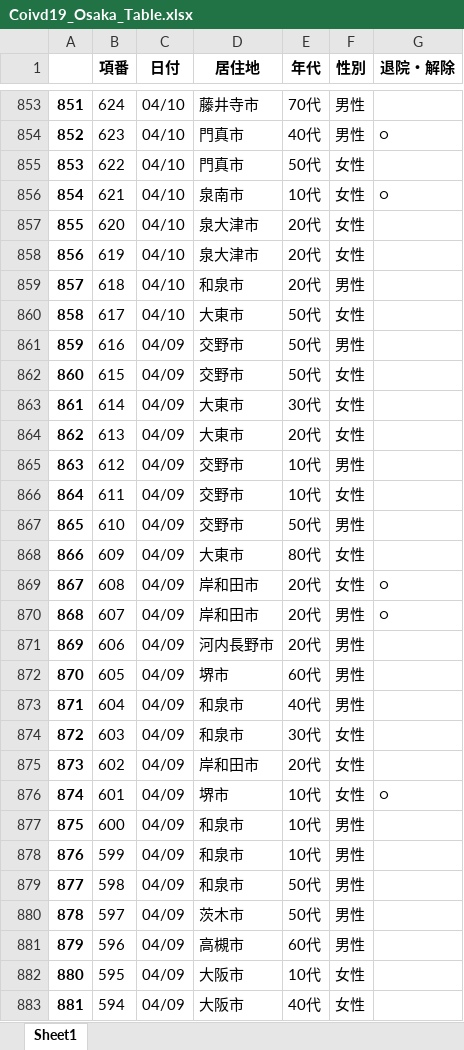
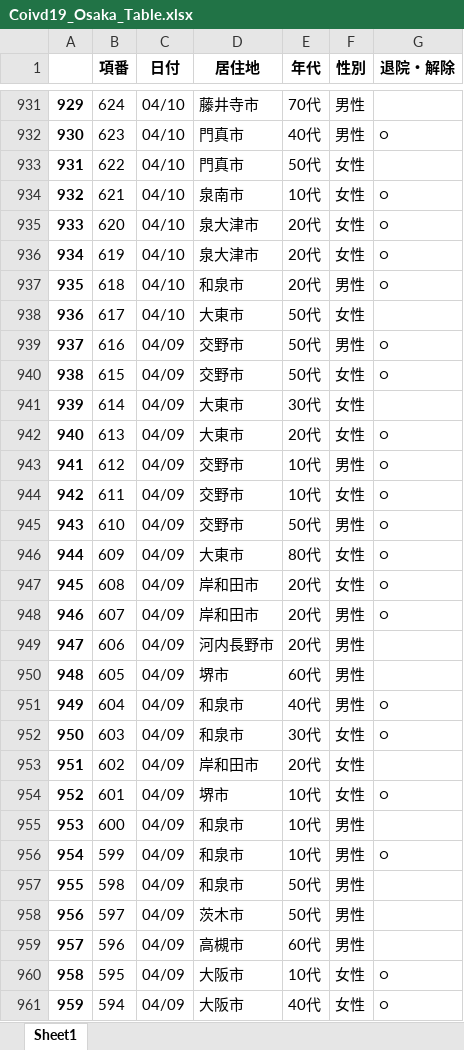
Before and after one commit to massatacker/Covid19OsakaAreaTownMakeData, an Excel workbook: Coivd19_Osaka_Table.xlsx, sheet Sheet1, drawn as a sheet; only a part is shown, gaps mark what is left out; values as stored, in another font and other column widths than the file's, no borders; addresses are those after the commit; the diff covers the shown part only; the diff names each change by its address in the sheet, - before the commit and + after, or states it on an @@ line.

```diff
--- a/Coivd19_Osaka_Table.xlsx (sheet Sheet1)
+++ b/Coivd19_Osaka_Table.xlsx (sheet Sheet1)
@@ column A renumbered from row 80 down @@
-G935:G937 (退院・解除): (empty)
+G935:G937 (退院・解除): ○
-G939:G940 (退院・解除): (empty)
+G939:G940 (退院・解除): ○
-G942:G946 (退院・解除): (empty)
+G942:G946 (退院・解除): ○
-G951:G952 (退院・解除): (empty)
+G951:G952 (退院・解除): ○
-G956 (退院・解除): (empty)
+G956 (退院・解除): ○
-G960:G961 (退院・解除): (empty)
+G960:G961 (退院・解除): ○
```
Also changed, not shown: 78 added rows and 225 edited cells elsewhere in this sheet, Covid19_Osaka_AreaNumData.xlsx, Covid19_Osaka_TownNumData.xlsx, 1 other file.
